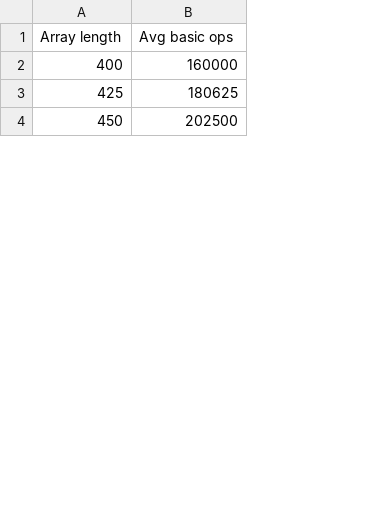
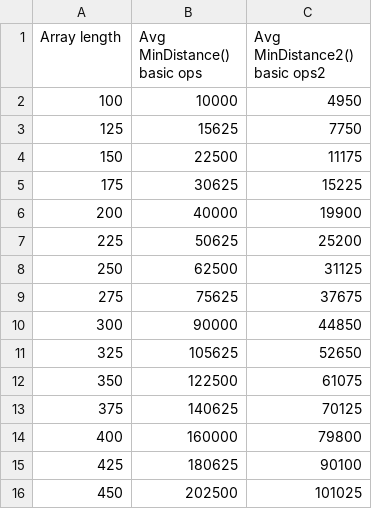
Before and after one commit to AndrewJGrant/CAB301-Assignment-2, a CSV file: Output.csv, drawn as a sheet; only a part is shown; the diff covers the shown part only; the diff names each change by its address in the sheet, - before the commit and + after, or states it on an @@ line.

Commit message:
Fixed algorithm implementation errors, both algorithms are now tested in the same run. Thus there is a new column in the .csv output for the second algorithm's data for comparisons sake.

```diff
--- a/Output.csv
+++ b/Output.csv
+column C (Avg MinDistance2() basic ops2), rows 14-16: 79800 | 90100 | 101025
-B1: Avg basic ops
+B1: Avg MinDistance() basic ops
+row 2: 100 | 10000 | 4950
+row 3: 125 | 15625 | 7750
+row 4: 150 | 22500 | 11175
+row 5: 175 | 30625 | 15225
+row 6: 200 | 40000 | 19900
+row 7: 225 | 50625 | 25200
+row 8: 250 | 62500 | 31125
+row 9: 275 | 75625 | 37675
+row 10: 300 | 90000 | 44850
+row 11: 325 | 105625 | 52650
+row 12: 350 | 122500 | 61075
+row 13: 375 | 140625 | 70125
```
Also changed, not shown: 20 removed rows elsewhere in this file, 3 other files.
